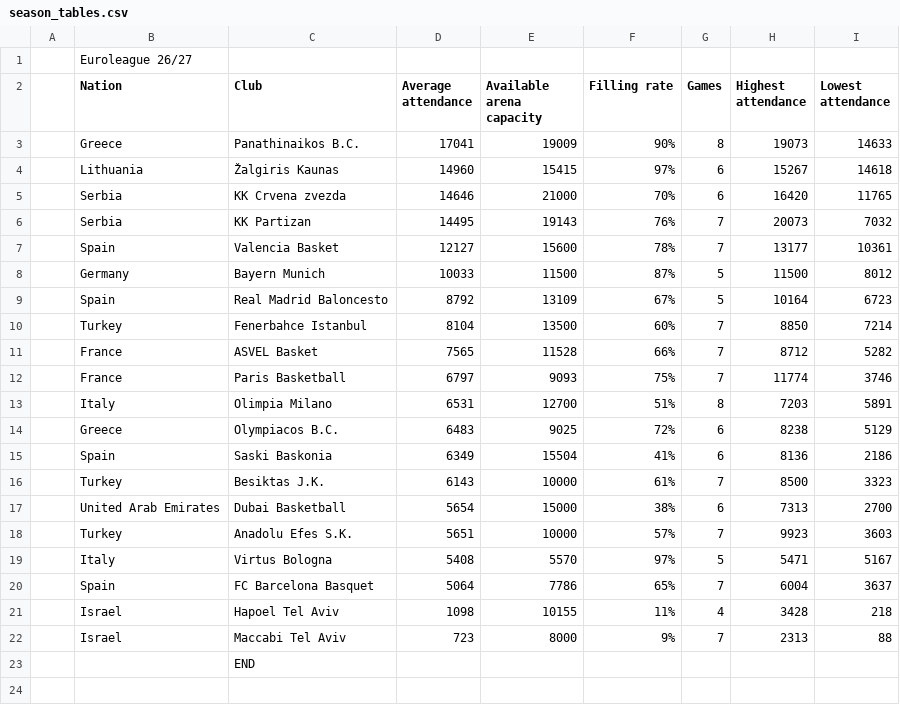
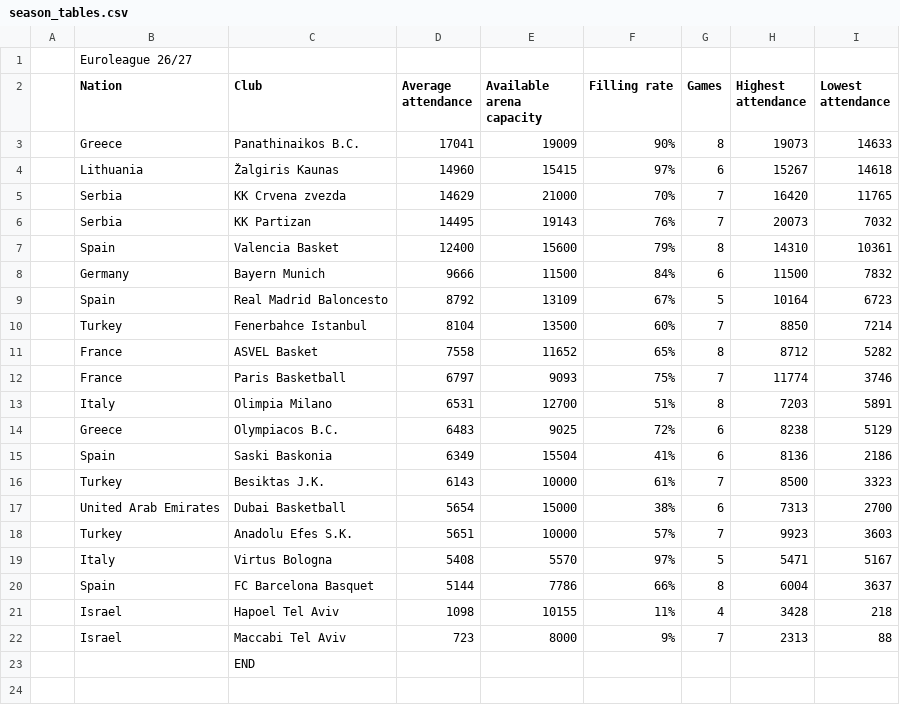
Before and after one commit to Smogikas/EUattendance, a CSV file: data/2026-27/season_tables.csv, drawn as a sheet; only a part is shown.

```diff
--- a/data/2026-27/season_tables.csv
+++ b/data/2026-27/season_tables.csv
@@ -4,9 +4,9 @@
 ,Lithuania,Žalgiris Kaunas,14960,15415,97%,6,15267,14618
-,Serbia,KK Crvena zvezda,14646,21000,70%,6,16420,11765
+,Serbia,KK Crvena zvezda,14629,21000,70%,7,16420,11765
 ,Serbia,KK Partizan,14495,19143,76%,7,20073,7032
-,Spain,Valencia Basket,12127,15600,78%,7,13177,10361
-,Germany,Bayern Munich,10033,11500,87%,5,11500,8012
+,Spain,Valencia Basket,12400,15600,79%,8,14310,10361
+,Germany,Bayern Munich,9666,11500,84%,6,11500,7832
 ,Spain,Real Madrid Baloncesto,8792,13109,67%,5,10164,6723
 ,Turkey,Fenerbahce Istanbul,8104,13500,60%,7,8850,7214
-,France,ASVEL Basket,7565,11528,66%,7,8712,5282
+,France,ASVEL Basket,7558,11652,65%,8,8712,5282
 ,France,Paris Basketball,6797,9093,75%,7,11774,3746
@@ -19,3 +19,3 @@
 ,Italy,Virtus Bologna,5408,5570,97%,5,5471,5167
-,Spain,FC Barcelona Basquet,5064,7786,65%,7,6004,3637
+,Spain,FC Barcelona Basquet,5144,7786,66%,8,6004,3637
 ,Israel,Hapoel Tel Aviv,1098,10155,11%,4,3428,218
```
Also changed, not shown: data/2026-27/games.csv, 2 other files.
